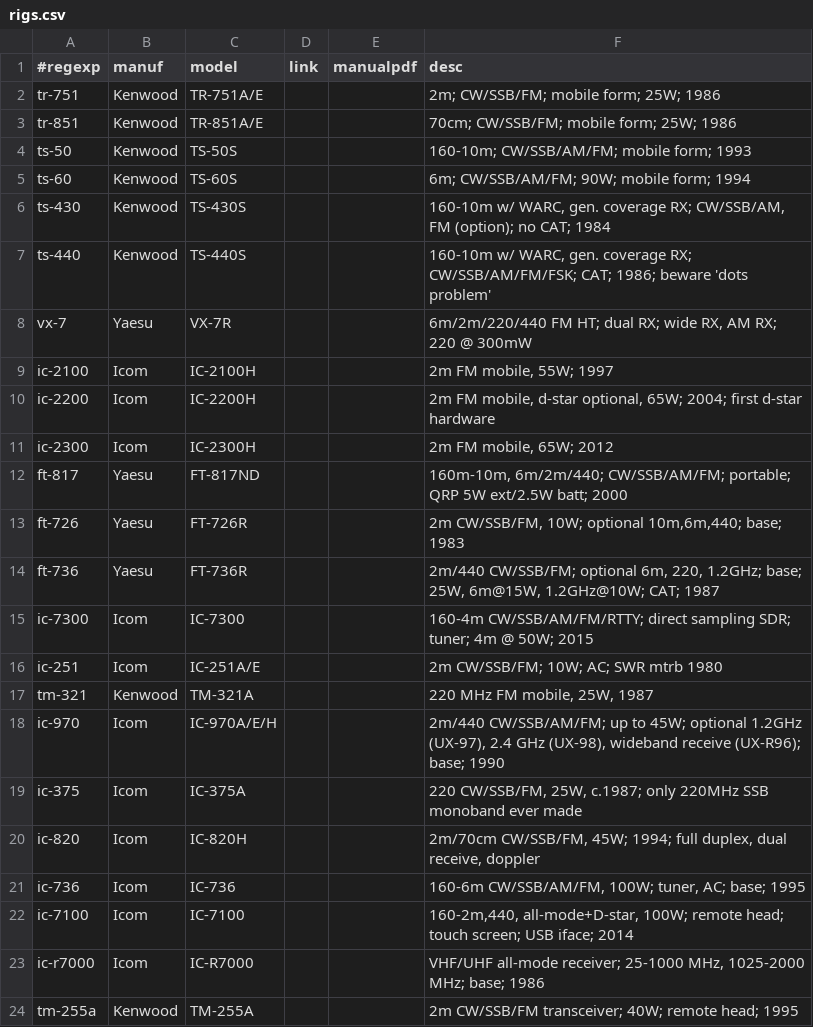
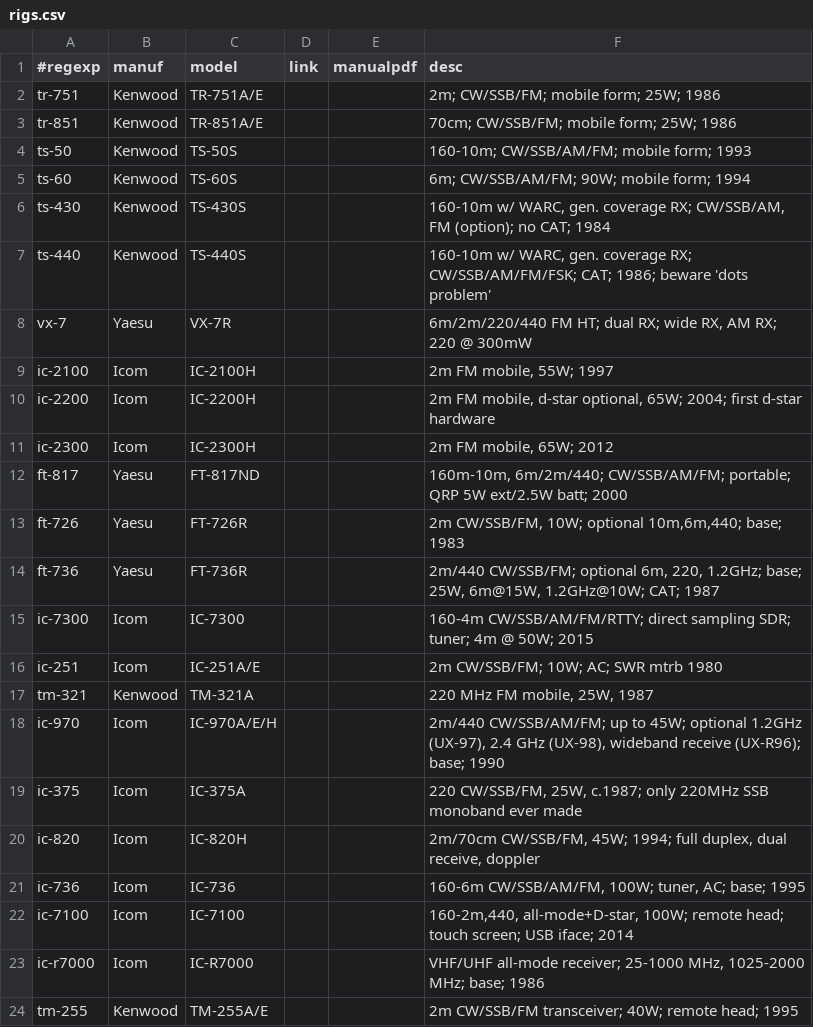
Before and after one commit to molo1134/rigs, a CSV file: rigs.csv, drawn as a sheet.

Commit message:
update tm-255

```diff
--- a/rigs.csv
+++ b/rigs.csv
@@ -23,2 +23,2 @@ ic-7100,Icom,IC-7100,,,"160-2m,440, all-mode+D-star, 100W; remote head; touch sc
 ic-r7000,Icom,IC-R7000,,,"VHF/UHF all-mode receiver; 25-1000 MHz, 1025-2000 MHz; base; 1986"
-tm-255a,Kenwood,TM-255A,,,"2m CW/SSB/FM transceiver; 40W; remote head; 1995"
+tm-255,Kenwood,TM-255A/E,,,"2m CW/SSB/FM transceiver; 40W; remote head; 1995"
```
